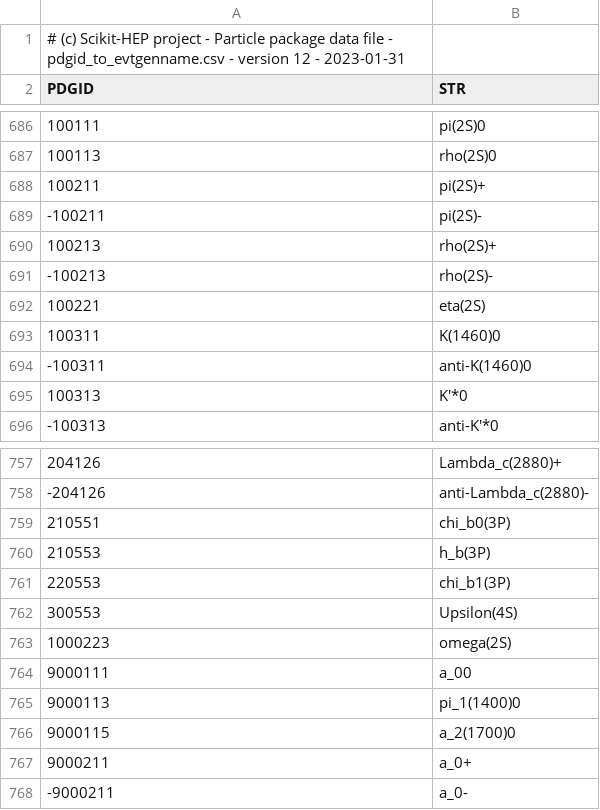
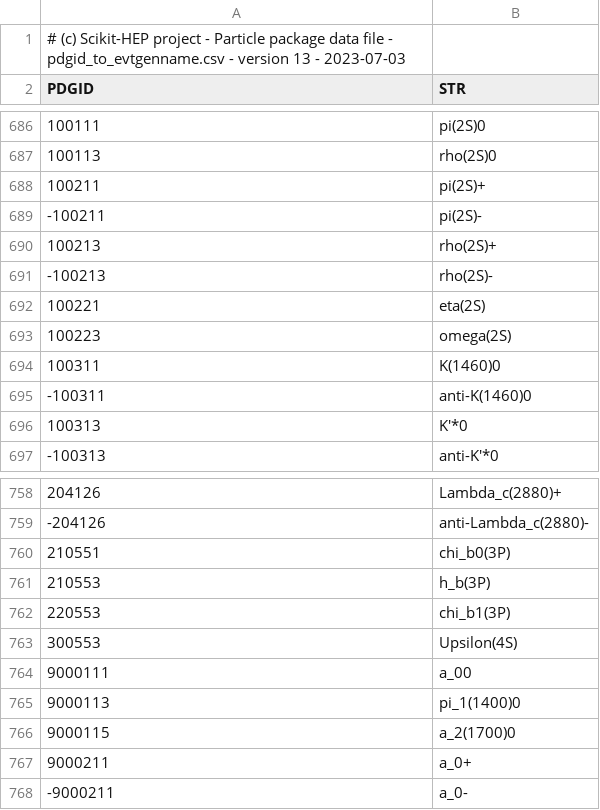
Before and after one commit to scikit-hep/particle, a CSV file: src/particle/data/pdgid_to_evtgenname.csv, drawn as a sheet; only a part is shown, gaps mark what is left out.

Commit message:
Make curated PDG particle data table 2023 the default, fix omega(1420) (#507)
* Add src/particle/data/particle2023.csv

* Update src/particle/particle/convert.py

* Make 2023 default

* Update tests accordingly

* Update README files

* Update other tests to use 2023 data

* Update CSV files to version 13 as particle2023.csv

* Update src/particle/particle/convert.py to catch new entries!

* Add new entries to repo extension file

* Fixes in CSV files for the change (back) of ID of omega(1420)

* Update test accordingly

* style: pre-commit fixes

* Add explicit stacklevel to warnings.warn

* style: pre-commit fixes

---------

Co-authored-by: pre-commit-ci[bot] <66853113+pre-commit-ci[bot]@users.noreply.github.com>

```diff
--- a/src/particle/data/pdgid_to_evtgenname.csv
+++ b/src/particle/data/pdgid_to_evtgenname.csv
@@ -1,2 +1,2 @@
-# (c) Scikit-HEP project - Particle package data file - pdgid_to_evtgenname.csv - version 12 - 2023-01-31
+# (c) Scikit-HEP project - Particle package data file - pdgid_to_evtgenname.csv - version 13 - 2023-07-03
 PDGID,STR
@@ -692,2 +692,3 @@ PDGID,STR
 100221,eta(2S)
+100223,omega(2S)
 100311,K(1460)0
@@ -762,3 +763,2 @@ PDGID,STR
 300553,Upsilon(4S)
-1000223,omega(2S)
 9000111,a_00
```
Also changed, not shown: src/particle/data/conversions.csv, src/particle/data/pdgid_to_geant3id.csv, 13 other files.
